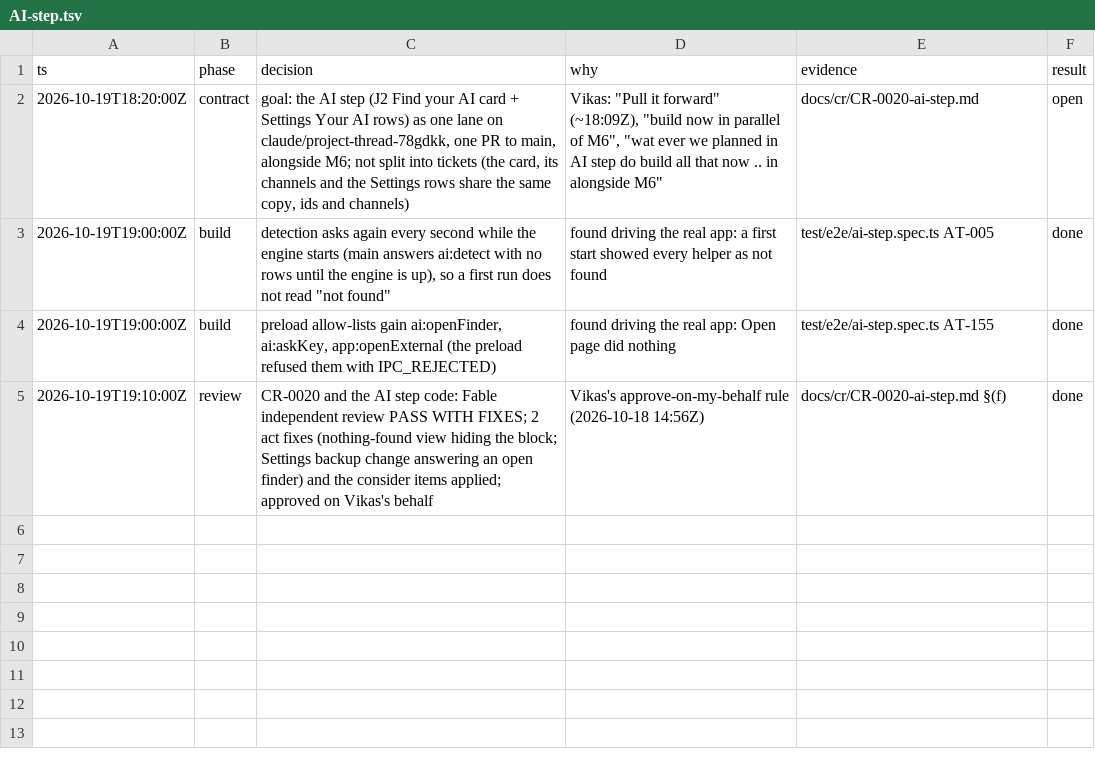
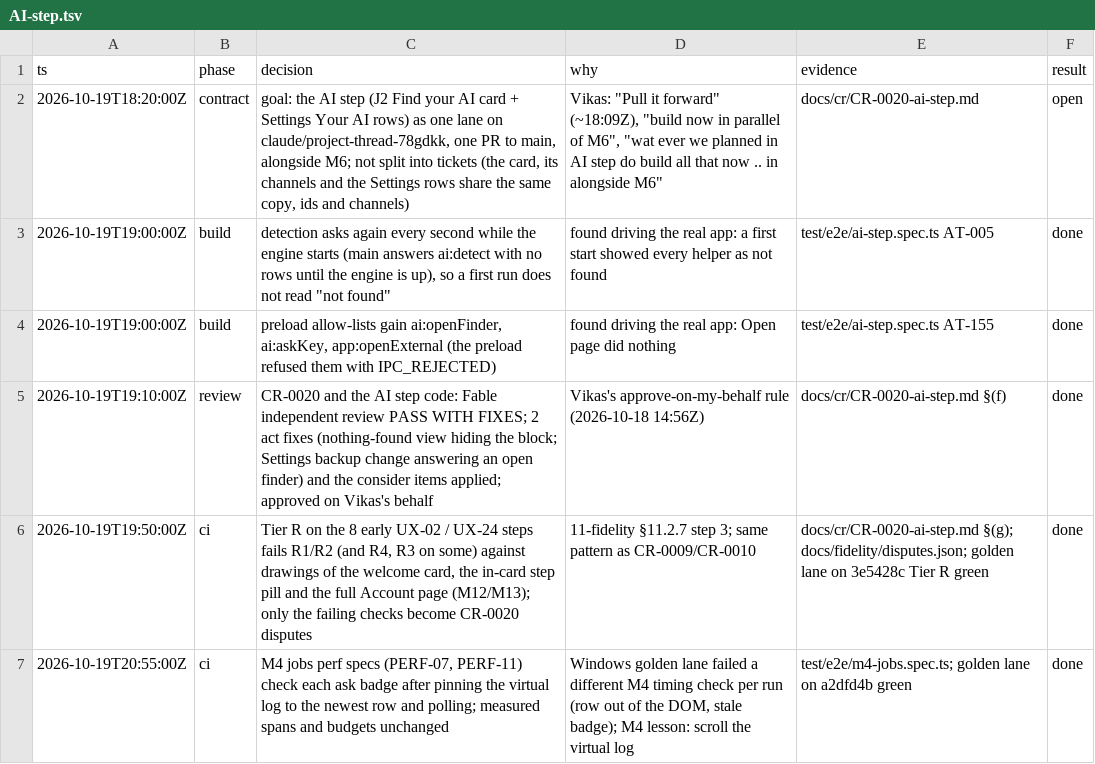
Before and after one commit to vikas53953/foo-agent, a TSV file: docs/decisions/AI-step.tsv, drawn as a sheet.

```diff
--- a/docs/decisions/AI-step.tsv
+++ b/docs/decisions/AI-step.tsv
@@ -5 +5,3 @@ ts	phase	decision	why	evidence	result
 2026-10-19T19:10:00Z	review	CR-0020 and the AI step code: Fable independent review PASS WITH FIXES; 2 act fixes (nothing-found view hiding the block; Settings backup change answering an open finder) and the consider items applied; approved on Vikas's behalf	Vikas's approve-on-my-behalf rule (2026-10-18 14:56Z)	docs/cr/CR-0020-ai-step.md §(f)	done
+2026-10-19T19:50:00Z	ci	Tier R on the 8 early UX-02 / UX-24 steps fails R1/R2 (and R4, R3 on some) against drawings of the welcome card, the in-card step pill and the full Account page (M12/M13); only the failing checks become CR-0020 disputes	11-fidelity §11.2.7 step 3; same pattern as CR-0009/CR-0010	docs/cr/CR-0020-ai-step.md §(g); docs/fidelity/disputes.json; golden lane on 3e5428c Tier R green	done
+2026-10-19T20:55:00Z	ci	M4 jobs perf specs (PERF-07, PERF-11) check each ask badge after pinning the virtual log to the newest row and polling; measured spans and budgets unchanged	Windows golden lane failed a different M4 timing check per run (row out of the DOM, stale badge); M4 lesson: scroll the virtual log	test/e2e/m4-jobs.spec.ts; golden lane on a2dfd4b green	done
```
